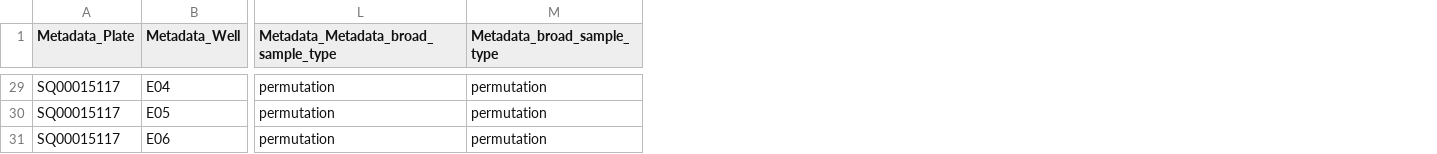
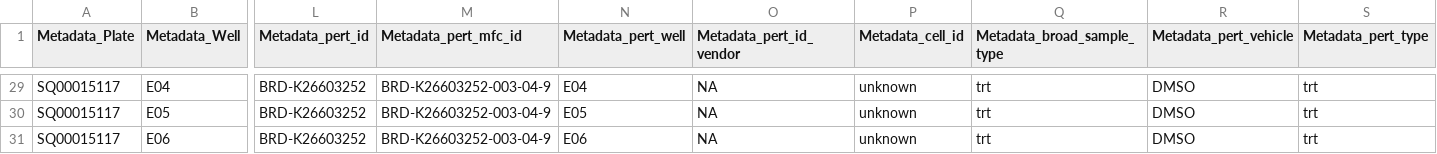
Before and after one commit to cytomining/cytotools, a CSV file: inst/extdata/backend/batch0/SQ00015117/SQ00015117_normalized_single_cell.csv, drawn as a sheet; only a part is shown, gaps mark what is left out; removed rows and columns are numbered as before the commit, all else as after; the diff covers the shown part only; the diff names each change by its address in the sheet, - before the commit and + after, or states it on an @@ line.

```diff
--- a/inst/extdata/backend/batch0/SQ00015117/SQ00015117_normalized_single_cell.csv
+++ b/inst/extdata/backend/batch0/SQ00015117/SQ00015117_normalized_single_cell.csv
-column L, row 1: Metadata_Metadata_broad_sample_type; rows 29-31: all permutation
+column L (Metadata_pert_id), rows 29-31: all BRD-K26603252
+column M (Metadata_pert_mfc_id), rows 29-31: all BRD-K26603252-003-04-9
+column N (Metadata_pert_well), rows 29-31: E04 | E05 | E06
+column O (Metadata_pert_id_vendor), rows 29-31: all NA
+column P (Metadata_cell_id), rows 29-31: all unknown
+column R (Metadata_pert_vehicle), rows 29-31: all DMSO
+column S (Metadata_pert_type), rows 29-31: all trt
-Q29:Q31 (Metadata_broad_sample_type): permutation
+Q29:Q31 (Metadata_broad_sample_type): trt
```
Also changed, not shown: 51 edited cells elsewhere in this file, inst/extdata/backend/batch0/SQ00015116/SQ00015116_normalized.csv, inst/extdata/backend/batch0/SQ00015116/SQ00015116_normalized_single_cell.csv, 9 other files.
